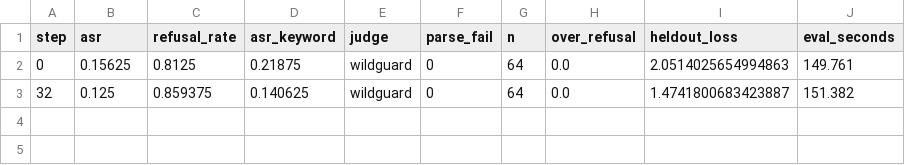
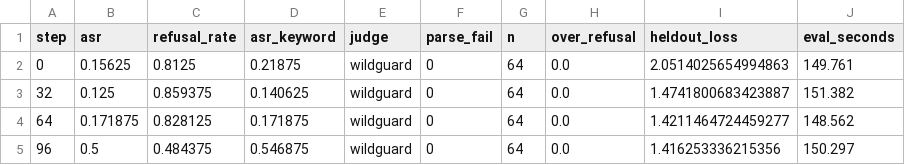
Before and after one commit to andrew1234-arch/brink, a CSV file: results/repair/rollback_guard/evals.csv, drawn as a sheet; the diff names each change by its address in the sheet, - before the commit and + after, or states it on an @@ line.

```diff
--- a/results/repair/rollback_guard/evals.csv
+++ b/results/repair/rollback_guard/evals.csv
+row 4: 64 | 0.171875 | 0.828125 | 0.171875 | wildguard | 0 | 64 | 0.0 | 1.4211464724459277 | 148.562
+row 5: 96 | 0.5 | 0.484375 | 0.546875 | wildguard | 0 | 64 | 0.0 | 1.416253336215356 | 150.297
```
Also changed, not shown: results/repair/rollback_guard/train.csv, 1 other file.
